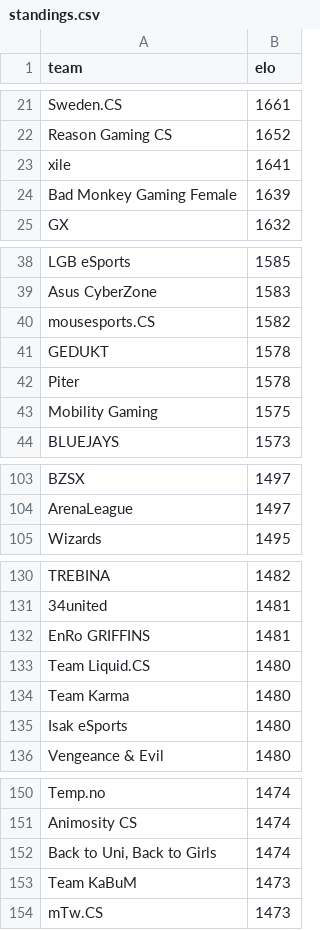
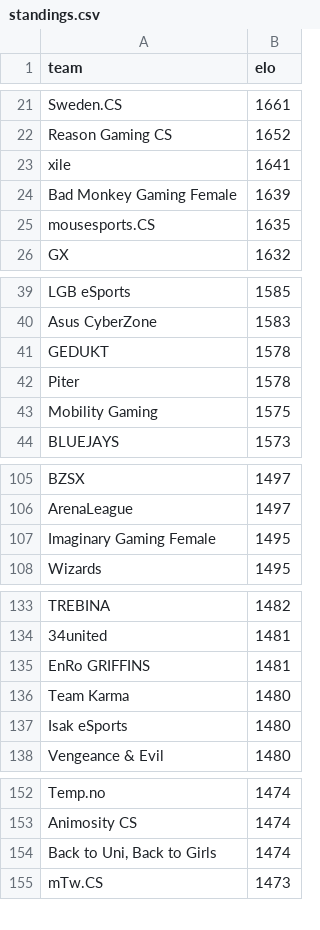
Before and after one commit to kenany/csgo-elo, a CSV file: standings.csv, drawn as a sheet; only a part is shown, gaps mark what is left out; the diff covers the shown part only.

```diff
--- a/standings.csv
+++ b/standings.csv
@@ -24,2 +24,3 @@ xile,1641
 Bad Monkey Gaming Female,1639
+mousesports.CS,1635
 GX,1632
@@ -39,3 +40,2 @@ LGB eSports,1585
 Asus CyberZone,1583
-mousesports.CS,1582
 GEDUKT,1578
@@ -104,2 +106,3 @@ BZSX,1497
 ArenaLeague,1497
+Imaginary Gaming Female,1495
 Wizards,1495
@@ -132,3 +135,2 @@ TREBINA,1482
 EnRo GRIFFINS,1481
-Team Liquid.CS,1480
 Team Karma,1480
@@ -152,3 +154,2 @@ Animosity CS,1474
 "Back to Uni, Back to Girls",1474
-Team KaBuM,1473
 mTw.CS,1473
```
Also changed, not shown: 8 added rows, 7 removed rows and 4 edited cells elsewhere in this file.
